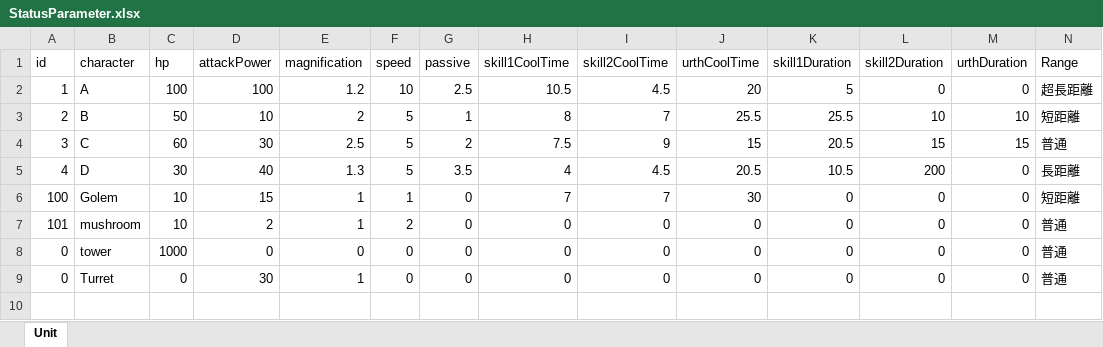
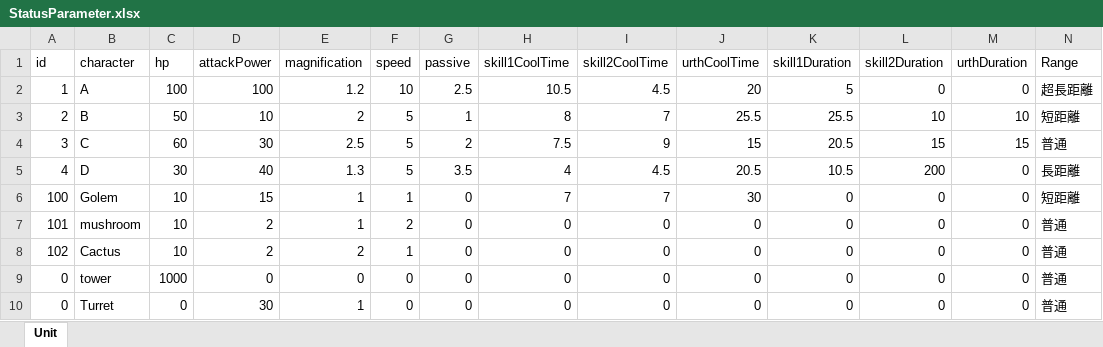
Before and after one commit to kinako1111/UNIFIGHT, an Excel workbook: Assets/TomitaFile/Status/StatusParameter.xlsx, sheet Unit, drawn as a sheet; only a part is shown; values as stored, in another font and other column widths than the file's, no borders; rows hold the shown columns only; the diff names each change by its address in the sheet, - before the commit and + after, or states it on an @@ line.

```diff
--- a/Assets/TomitaFile/Status/StatusParameter.xlsx (sheet Unit)
+++ b/Assets/TomitaFile/Status/StatusParameter.xlsx (sheet Unit)
+row 8: 102 | Cactus | 10 | 2 | 2 | 1 | 0 | 0 | 0 | 0 | 0 | 0 | 0 | 普通
```
Also changed, not shown: 25 other files.
